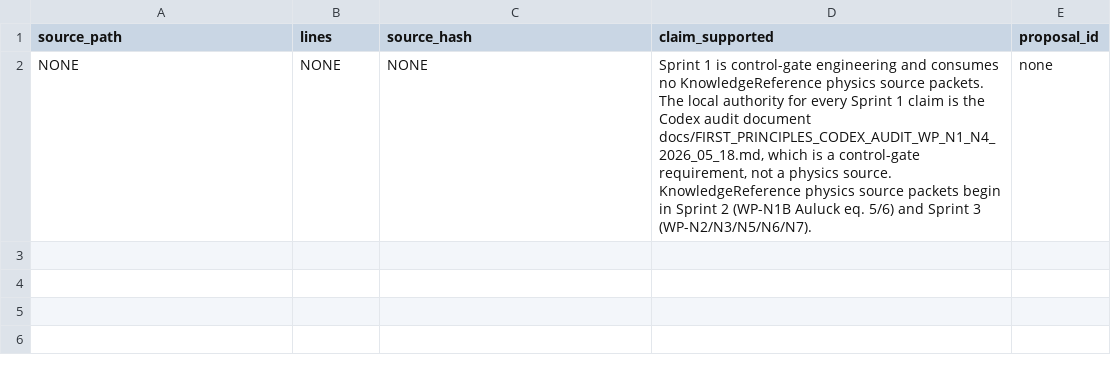
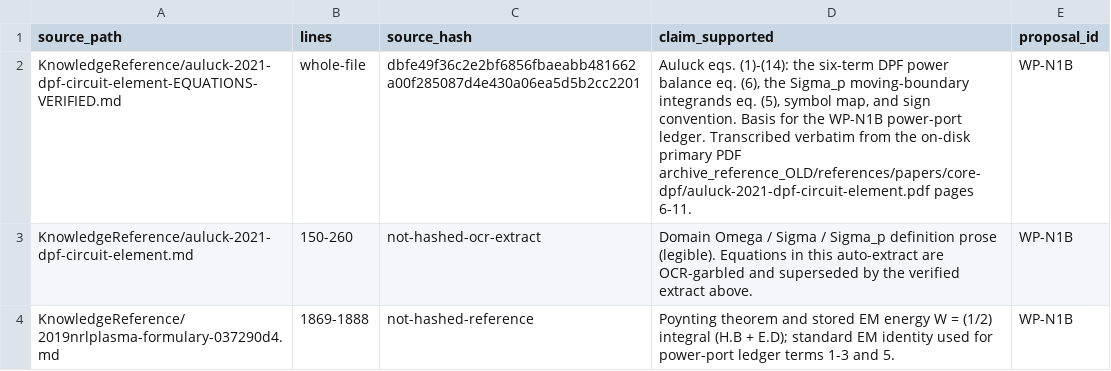
Before and after one commit to longanisainhertaco/DPF_Unified, a CSV file: docs/external_team_submissions/2026_05_18_three_sprint_blocker_packet/SOURCE_PACKET_INDEX.csv, drawn as a sheet.

```diff
--- a/docs/external_team_submissions/2026_05_18_three_sprint_blocker_packet/SOURCE_PACKET_INDEX.csv
+++ b/docs/external_team_submissions/2026_05_18_three_sprint_blocker_packet/SOURCE_PACKET_INDEX.csv
@@ -1,2 +1,4 @@
 source_path,lines,source_hash,claim_supported,proposal_id
-NONE,NONE,NONE,"Sprint 1 is control-gate engineering and consumes no KnowledgeReference physics source packets. The local authority for every Sprint 1 claim is the Codex audit document docs/FIRST_PRINCIPLES_CODEX_AUDIT_WP_N1_N4_2026_05_18.md, which is a control-gate requirement, not a physics source. KnowledgeReference physics source packets begin in Sprint 2 (WP-N1B Auluck eq. 5/6) and Sprint 3 (WP-N2/N3/N5/N6/N7).",none
+KnowledgeReference/auluck-2021-dpf-circuit-element-EQUATIONS-VERIFIED.md,whole-file,dbfe49f36c2e2bf6856fbaeabb481662a00f285087d4e430a06ea5d5b2cc2201,"Auluck eqs. (1)-(14): the six-term DPF power balance eq. (6), the Sigma_p moving-boundary integrands eq. (5), symbol map, and sign convention. Basis for the WP-N1B power-port ledger. Transcribed verbatim from the on-disk primary PDF archive_reference_OLD/references/papers/core-dpf/auluck-2021-dpf-circuit-element.pdf pages 6-11.",WP-N1B
+KnowledgeReference/auluck-2021-dpf-circuit-element.md,150-260,not-hashed-ocr-extract,"Domain Omega / Sigma / Sigma_p definition prose (legible). Equations in this auto-extract are OCR-garbled and superseded by the verified extract above.",WP-N1B
+KnowledgeReference/2019nrlplasma-formulary-037290d4.md,1869-1888,not-hashed-reference,"Poynting theorem and stored EM energy W = (1/2) integral (H.B + E.D); standard EM identity used for power-port ledger terms 1-3 and 5.",WP-N1B
```
Also changed, not shown: docs/external_team_submissions/2026_05_18_three_sprint_blocker_packet/BLOCKER_MATRIX.csv, docs/external_team_submissions/2026_05_18_three_sprint_blocker_packet/CLAIMS_LEDGER.csv, 8 other files.
